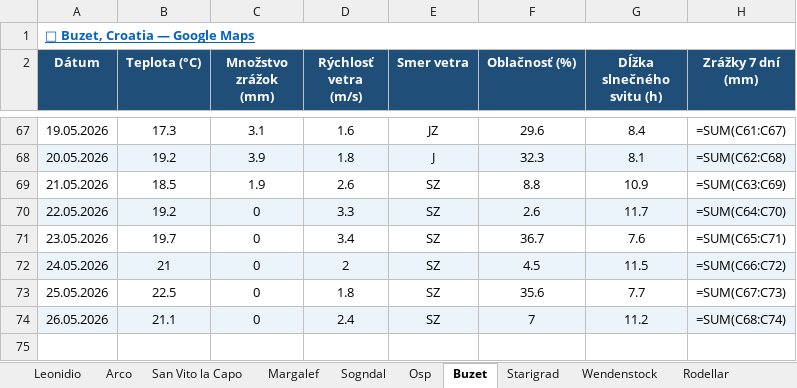
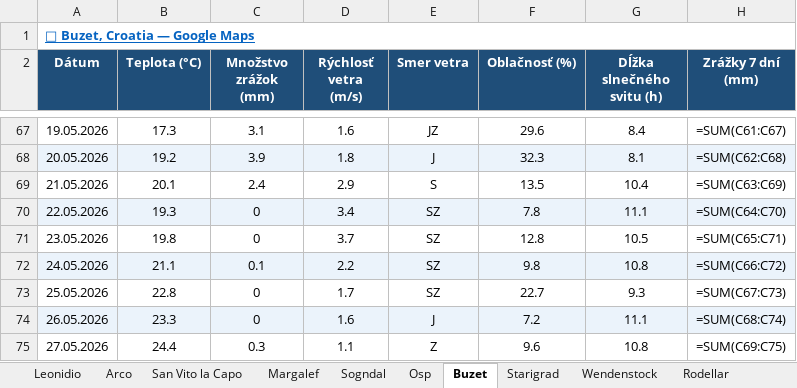
Before and after one commit to slavo1976/AgentWeather, an Excel workbook: WeatherHistory.xlsx, sheet Buzet, drawn as a sheet; only a part is shown, gaps mark what is left out; values as stored, in another font and other column widths than the file's, no borders; formulas without a stored value are shown as written; the diff names each change by its address in the sheet, - before the commit and + after, or states it on an @@ line.

```diff
--- a/WeatherHistory.xlsx (sheet Buzet)
+++ b/WeatherHistory.xlsx (sheet Buzet)
-B69 (Teplota (°C)): 18.5
+B69 (Teplota (°C)): 20.1
-C69 (Množstvo zrážok (mm)): 1.9
+C69 (Množstvo zrážok (mm)): 2.4
-D69 (Rýchlosť vetra (m/s)): 2.6
+D69 (Rýchlosť vetra (m/s)): 2.9
-E69 (Smer vetra): SZ
+E69 (Smer vetra): S
-F69 (Oblačnosť (%)): 8.8
+F69 (Oblačnosť (%)): 13.5
-G69 (Dĺžka slnečného svitu (h)): 10.9
+G69 (Dĺžka slnečného svitu (h)): 10.4
-B70 (Teplota (°C)): 19.2
+B70 (Teplota (°C)): 19.3
-D70 (Rýchlosť vetra (m/s)): 3.3
+D70 (Rýchlosť vetra (m/s)): 3.4
-F70 (Oblačnosť (%)): 2.6
+F70 (Oblačnosť (%)): 7.8
-G70 (Dĺžka slnečného svitu (h)): 11.7
+G70 (Dĺžka slnečného svitu (h)): 11.1
-B71 (Teplota (°C)): 19.7
+B71 (Teplota (°C)): 19.8
-D71 (Rýchlosť vetra (m/s)): 3.4
+D71 (Rýchlosť vetra (m/s)): 3.7
-F71 (Oblačnosť (%)): 36.7
+F71 (Oblačnosť (%)): 12.8
-G71 (Dĺžka slnečného svitu (h)): 7.6
+G71 (Dĺžka slnečného svitu (h)): 10.5
-B72 (Teplota (°C)): 21
+B72 (Teplota (°C)): 21.1
-C72 (Množstvo zrážok (mm)): 0
+C72 (Množstvo zrážok (mm)): 0.1
-D72 (Rýchlosť vetra (m/s)): 2
+D72 (Rýchlosť vetra (m/s)): 2.2
-F72 (Oblačnosť (%)): 4.5
+F72 (Oblačnosť (%)): 9.8
-G72 (Dĺžka slnečného svitu (h)): 11.5
+G72 (Dĺžka slnečného svitu (h)): 10.8
-B73 (Teplota (°C)): 22.5
+B73 (Teplota (°C)): 22.8
-D73 (Rýchlosť vetra (m/s)): 1.8
+D73 (Rýchlosť vetra (m/s)): 1.7
-F73 (Oblačnosť (%)): 35.6
+F73 (Oblačnosť (%)): 22.7
-G73 (Dĺžka slnečného svitu (h)): 7.7
+G73 (Dĺžka slnečného svitu (h)): 9.3
-B74 (Teplota (°C)): 21.1
+B74 (Teplota (°C)): 23.3
-D74 (Rýchlosť vetra (m/s)): 2.4
+D74 (Rýchlosť vetra (m/s)): 1.6
-E74 (Smer vetra): SZ
+E74 (Smer vetra): J
-F74 (Oblačnosť (%)): 7
+F74 (Oblačnosť (%)): 7.2
-G74 (Dĺžka slnečného svitu (h)): 11.2
+G74 (Dĺžka slnečného svitu (h)): 11.1
+row 75: 27.05.2026 | 24.4 | 0.3 | 1.1 | Z | 9.6 | 10.8 | =SUM(C69:C75)
```
Also changed, not shown: sheet Leonidio, sheet Sogndal, sheet Finale Ligure, sheet Wendenstock, sheet Ceuse, sheet Kalymnos, 6 more sheets.
